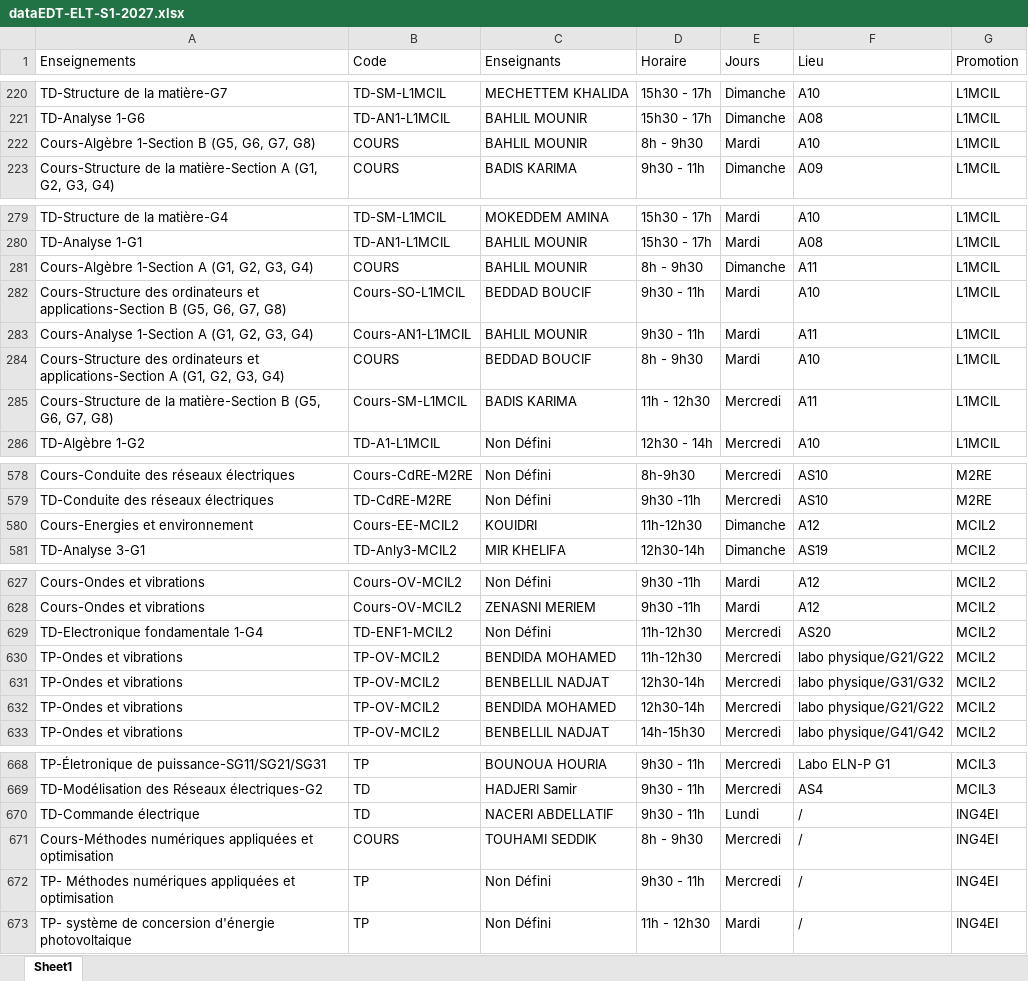
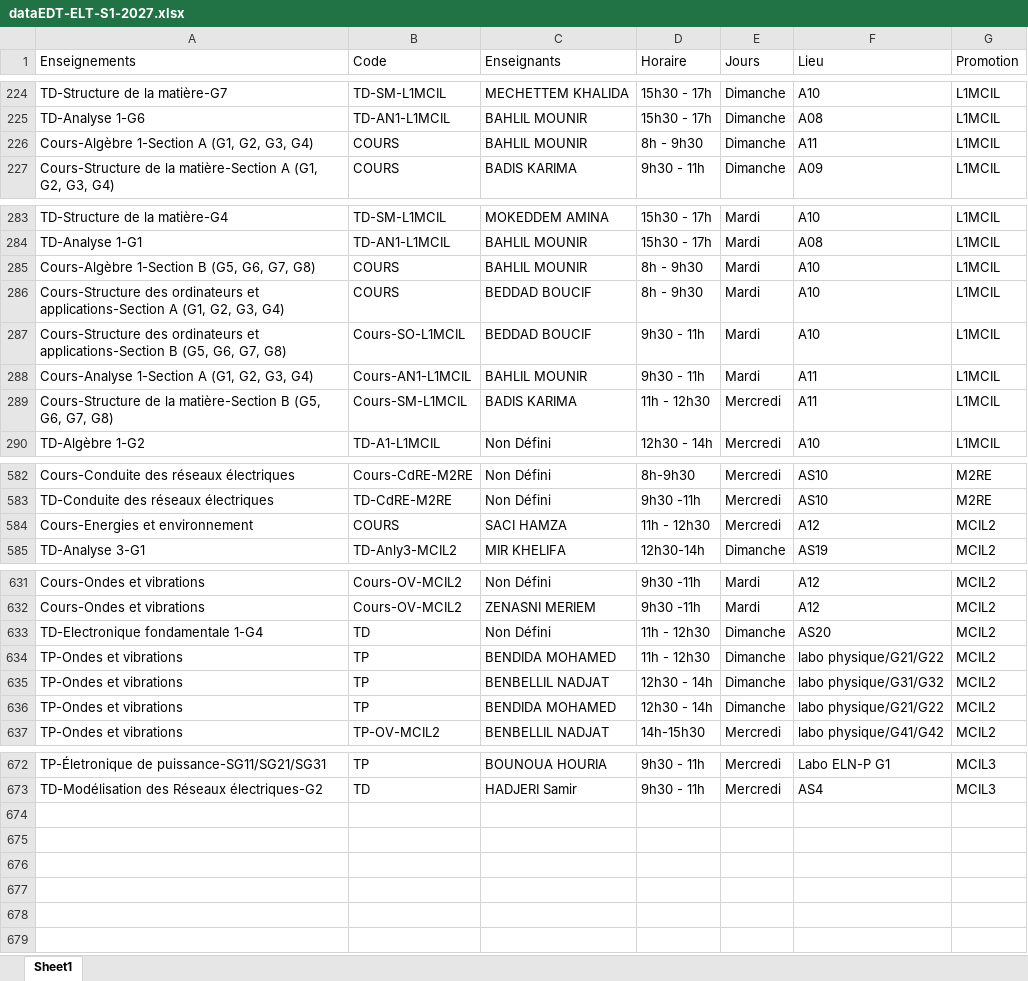
Before and after one commit to EDT-ELT-DEPARTMENT/Emplois-du-temps-2026-2027, an Excel workbook: dataEDT-ELT-S1-2027.xlsx, sheet Sheet1, drawn as a sheet; only a part is shown, gaps mark what is left out; values as stored, in another font and other column widths than the file's, no borders; addresses are those after the commit; the diff covers the shown part only; the diff names each change by its address in the sheet, - before the commit and + after, or states it on an @@ line.

Commit message:
Add files via upload

```diff
--- a/dataEDT-ELT-S1-2027.xlsx (sheet Sheet1)
+++ b/dataEDT-ELT-S1-2027.xlsx (sheet Sheet1)
@@ row 281 moved to row 226: Cours-Algèbre 1-Section A (G1, G2, G3, G… @@
@@ row 222 moved to row 285: Cours-Algèbre 1-Section B (G5, G6, G7, G… @@
@@ row 284 moved to row 286: Cours-Structure des ordinateurs et appli… @@
-B584 (Code): Cours-EE-MCIL2
+B584 (Code): COURS
-C584 (Enseignants): KOUIDRI
+C584 (Enseignants): SACI HAMZA
-D584 (Horaire): 11h-12h30
+D584 (Horaire): 11h - 12h30
-E584 (Jours): Dimanche
+E584 (Jours): Mercredi
-B633 (Code): TD-ENF1-MCIL2
+B633 (Code): TD
-D633:D634 (Horaire): 11h-12h30
+D633:D634 (Horaire): 11h - 12h30
-E633:E636 (Jours): Mercredi
+E633:E636 (Jours): Dimanche
-B634:B636 (Code): TP-OV-MCIL2
+B634:B636 (Code): TP
-D635:D636 (Horaire): 12h30-14h
+D635:D636 (Horaire): 12h30 - 14h
@@ row 670 moved to row 155: TD-Commande électrique @@
@@ row 671 moved to row 164: Cours-Méthodes numériques appliquées et … @@
@@ row 672 moved to row 165: TP- Méthodes numériques appliquées et op… @@
@@ row 673 moved to row 156: TP- système de concersion d'énergie phot… @@
```
Also changed, not shown: 13 moved rows elsewhere in this sheet.
